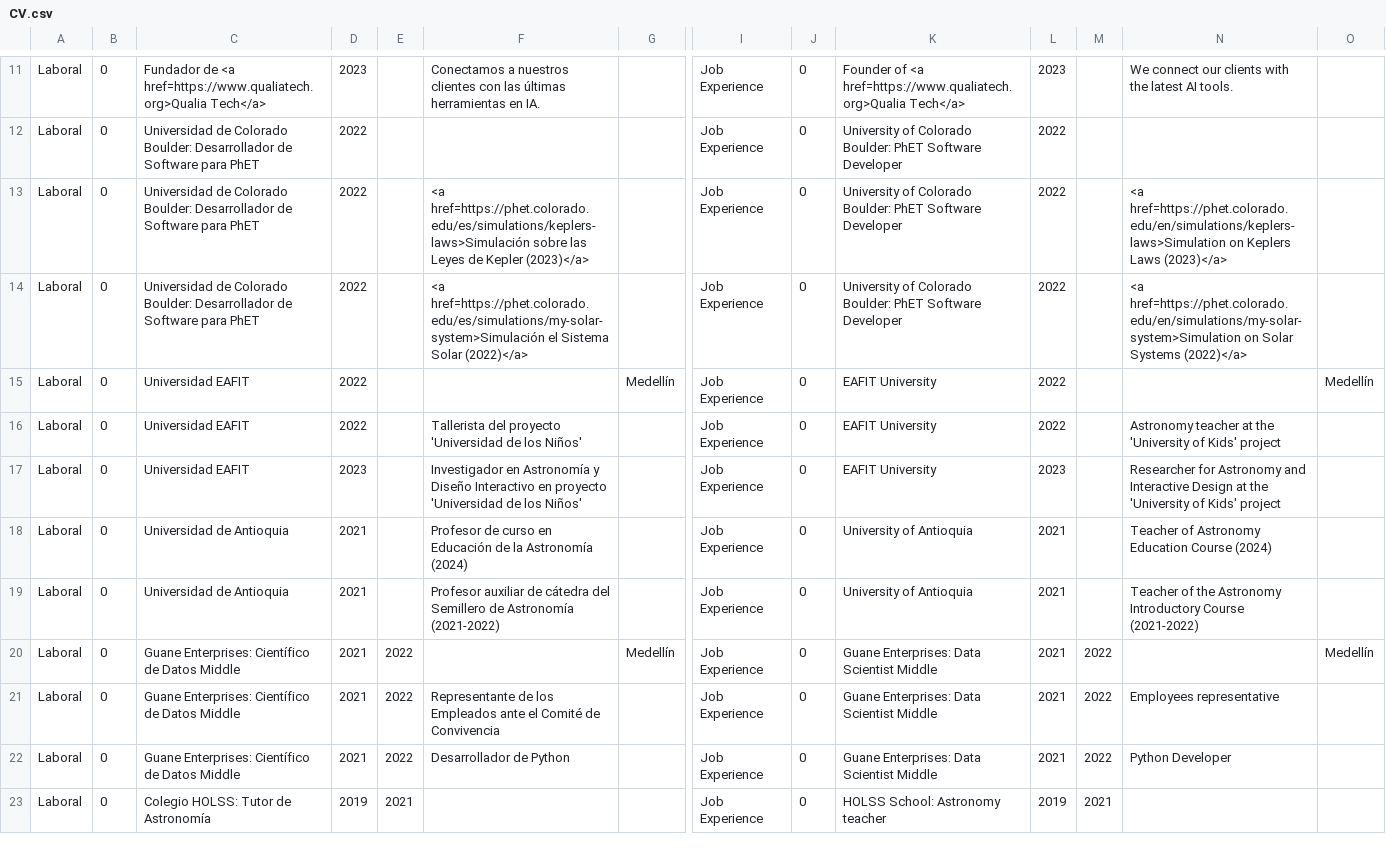
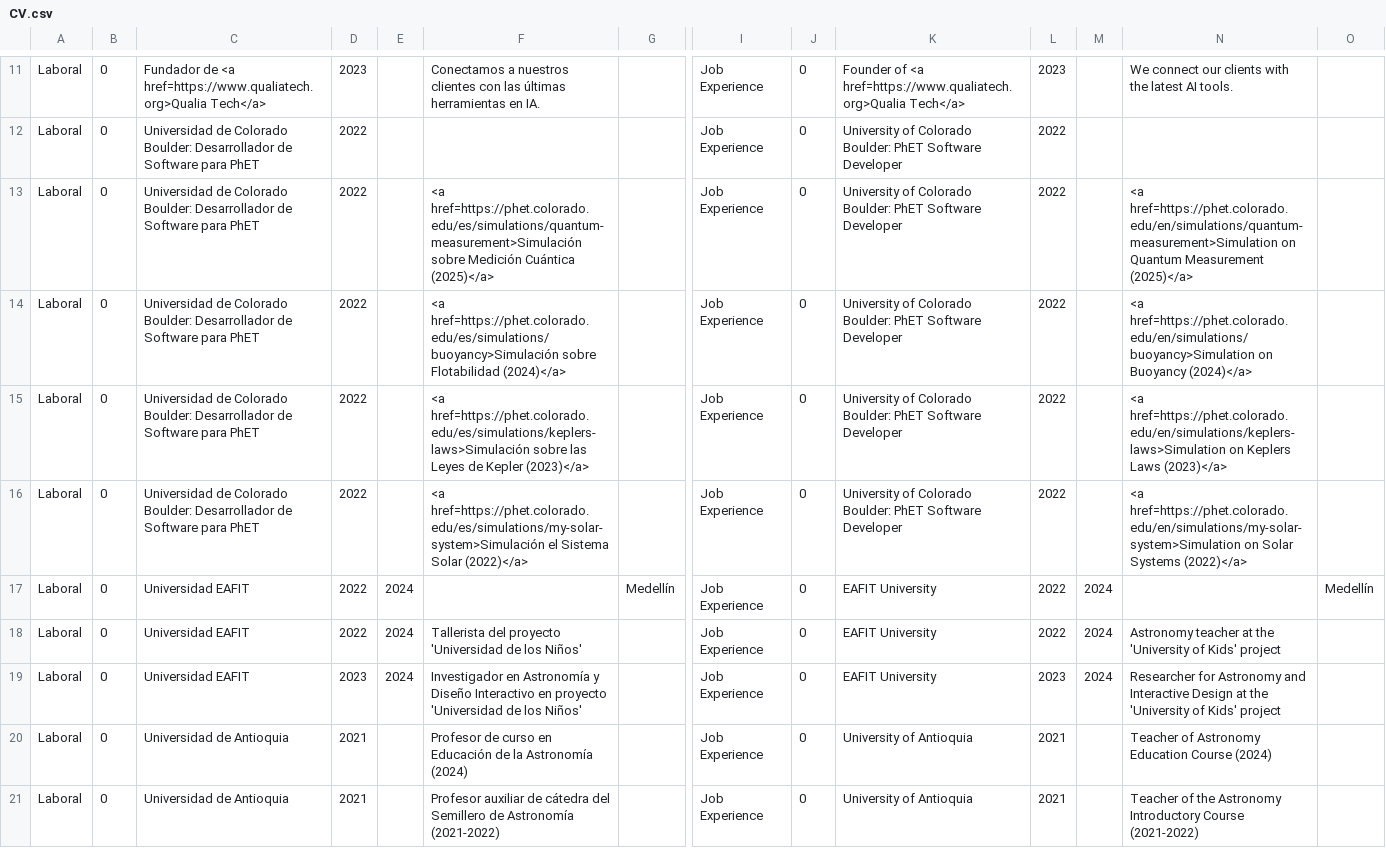
Before and after one commit to AgustinVallejo/AgustinVallejo.github.io, a CSV file: assets/CV.csv, drawn as a sheet; only a part is shown, gaps mark what is left out; the shorter side is filled out with more unchanged rows; addresses are those after the commit; rows hold the shown columns only; the diff names each change by its address in the sheet, - before the commit and + after, or states it on an @@ line.

Commit message:
Updating CV

```diff
--- a/assets/CV.csv
+++ b/assets/CV.csv
+row 13: Laboral | 0 | Universidad de Colorado Boulder: Desarrollador de Software para PhET | 2022 |  | <a href=https://phet.colorado.edu/es/simulations/quantum-measurement>Simulación sobre Medición Cuántica (2025)</a> |  | Job Experience | 0 | University of Colorado Boulder: PhET Software Developer | 2022 |  | <a href=https://phet.colorado.edu/en/simulations/quantum-measurement>Simulation on Quantum Measurement (2025)</a>
+row 14: Laboral | 0 | Universidad de Colorado Boulder: Desarrollador de Software para PhET | 2022 |  | <a href=https://phet.colorado.edu/es/simulations/buoyancy>Simulación sobre Flotabilidad (2024)</a> |  | Job Experience | 0 | University of Colorado Boulder: PhET Software Developer | 2022 |  | <a href=https://phet.colorado.edu/en/simulations/buoyancy>Simulation on Buoyancy (2024)</a>
-E17:E19: (empty)
+E17:E19: 2024
-M17:M19: (empty)
+M17:M19: 2024
```
